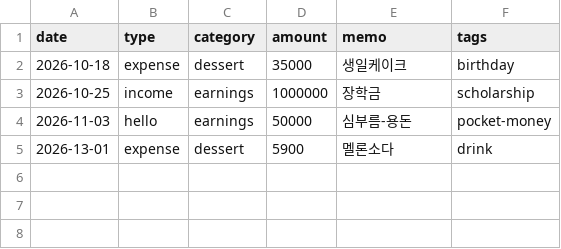
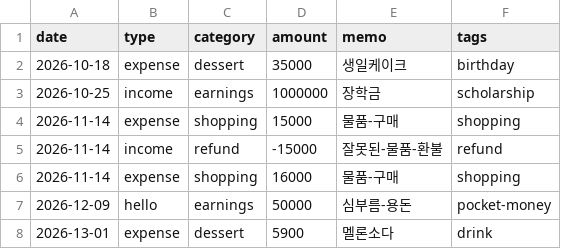
Before and after one commit to signup-forme/Budget, a CSV file: import.csv, drawn as a sheet.

Commit message:
Update import.csv

```diff
--- a/import.csv
+++ b/import.csv
@@ -3,3 +3,6 @@ date,type,category,amount,memo,tags
 2026-10-25,income,earnings,1000000,장학금,scholarship
-2026-11-03,hello,earnings,50000,심부름-용돈,pocket-money
+2026-11-14,expense,shopping,15000,물품-구매,shopping
+2026-11-14,income,refund,-15000,잘못된-물품-환불,refund
+2026-11-14,expense,shopping,16000,물품-구매,shopping
+2026-12-09,hello,earnings,50000,심부름-용돈,pocket-money
 2026-13-01,expense,dessert,5900,멜론소다,drink
```
